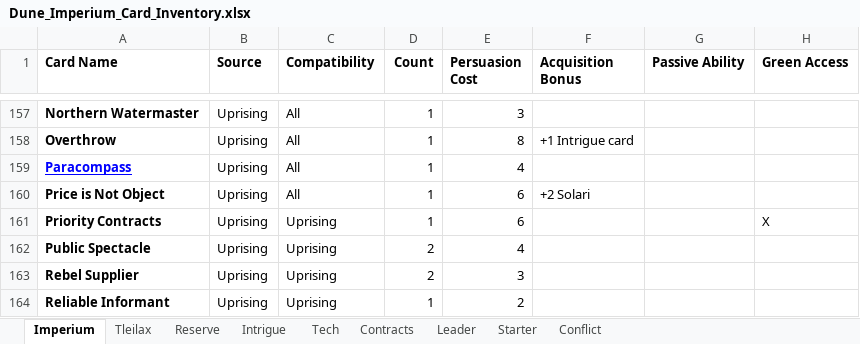
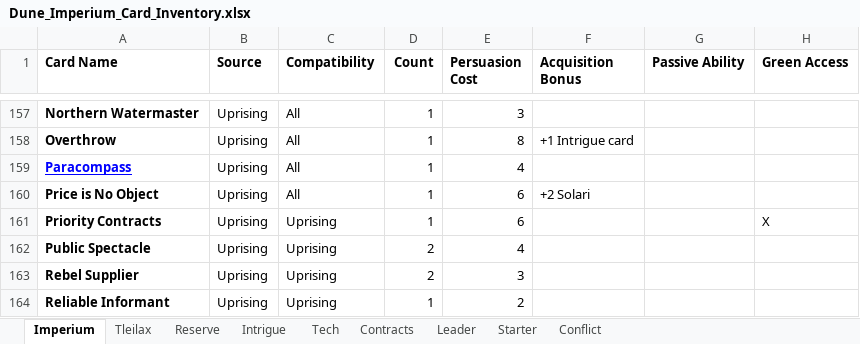
Before and after one commit to anttttti/DuneBlend, an Excel workbook: Dune_Imperium_Card_Inventory.xlsx, sheet Imperium, drawn as a sheet; only a part is shown, gaps mark what is left out; values as stored, in another font and other column widths than the file's, no borders; charts and pictures and conditional formats not drawn; the diff names each change by its address in the sheet, - before the commit and + after, or states it on an @@ line.

Commit message:
Fix "Price is No Object" name in source data

```diff
--- a/Dune_Imperium_Card_Inventory.xlsx (sheet Imperium)
+++ b/Dune_Imperium_Card_Inventory.xlsx (sheet Imperium)
-A160 (Card Name): Price is Not Object
+A160 (Card Name): Price is No Object
```
